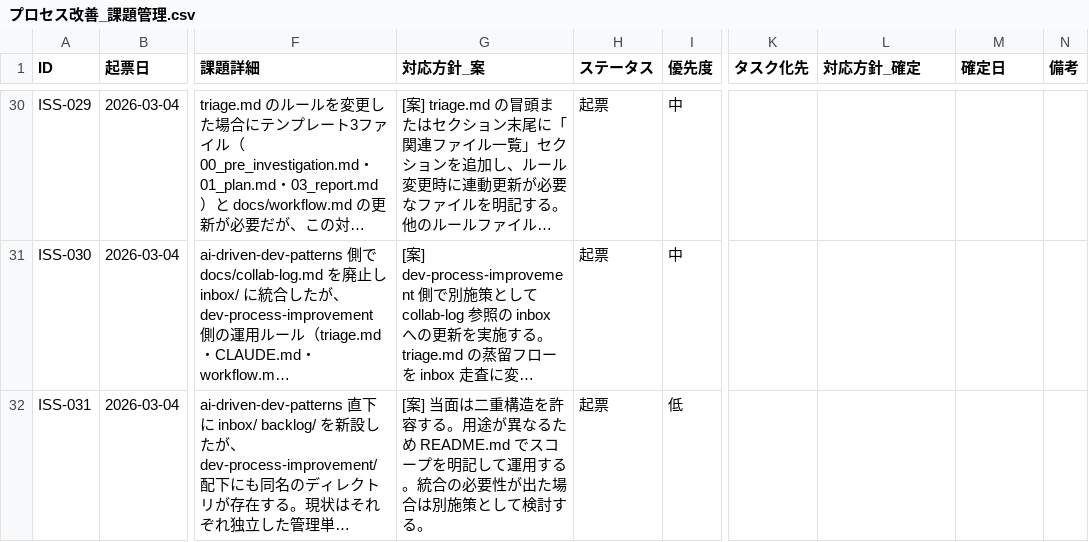
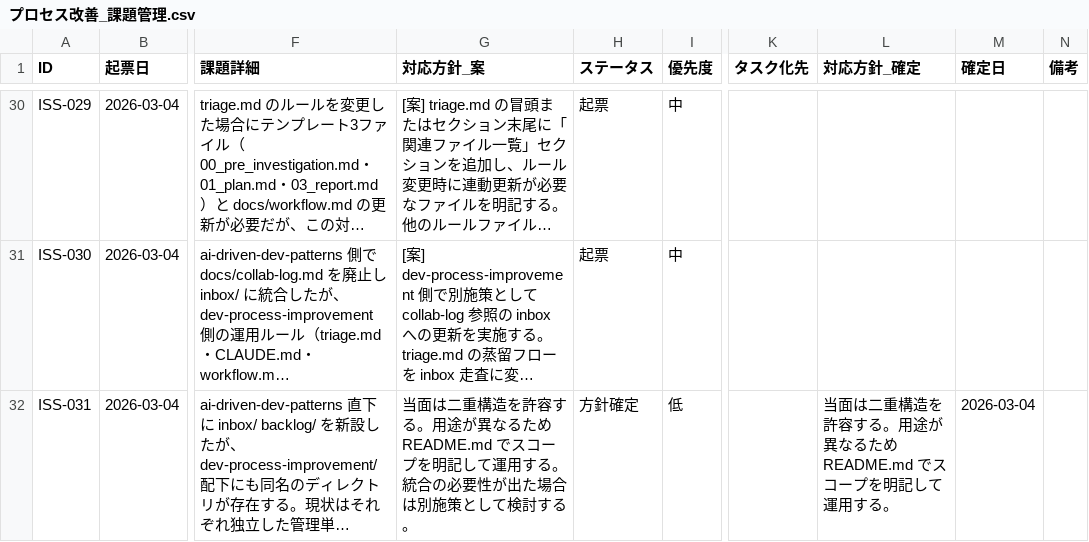
Before and after one commit to ryo12-n/ai-driven-dev-patterns, a CSV file: dev-process-improvement/プロセス改善_課題管理.csv, drawn as a sheet; only a part is shown, gaps mark what is left out; long unchanged cells end in …; the diff names each change by its address in the sheet, - before the commit and + after, or states it on an @@ line.

```diff
--- a/dev-process-improvement/プロセス改善_課題管理.csv
+++ b/dev-process-improvement/プロセス改善_課題管理.csv
-G32 (対応方針_案): [案] 当面は二…
+G32 (対応方針_案): 当面は二…
-H32 (ステータス): 起票
+H32 (ステータス): 方針確定
-L32 (対応方針_確定): (empty)
+L32 (対応方針_確定): 当面は二重構造を許容する。用途が異なるため README.md でスコープを明記して運用する。
-M32 (確定日): (empty)
+M32 (確定日): 2026-03-04
```
Also changed, not shown: 14 other files.
